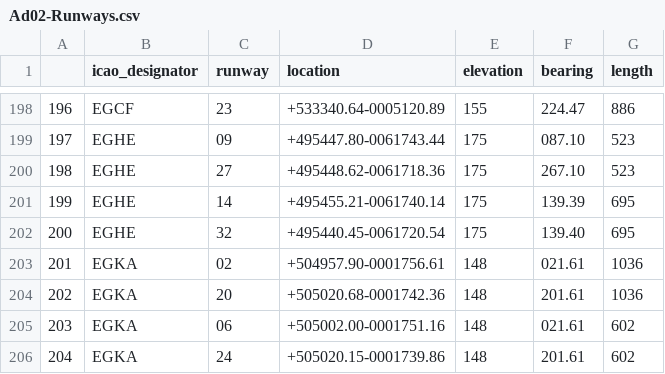
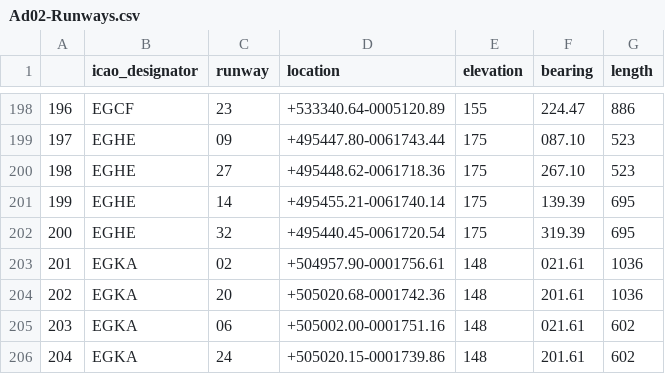
Before and after one commit to chssn/uk-dataset, a CSV file: ConversionTools/Dataframes/Ad02-Runways.csv, drawn as a sheet; only a part is shown, gaps mark what is left out.

```diff
--- a/ConversionTools/Dataframes/Ad02-Runways.csv
+++ b/ConversionTools/Dataframes/Ad02-Runways.csv
@@ -201,3 +201,3 @@
 199,EGHE,14,+495455.21-0061740.14,175,139.39,695
-200,EGHE,32,+495440.45-0061720.54,175,139.40,695
+200,EGHE,32,+495440.45-0061720.54,175,319.39,695
 201,EGKA,02,+504957.90-0001756.61,148,021.61,1036
```
Also changed, not shown: ConversionTools/Dataframes/Enr016.csv, ConversionTools/Dataframes/Enr041.csv.
